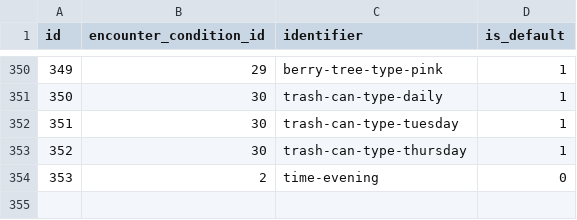
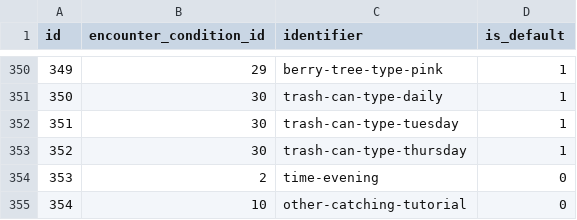
Before and after one commit to jemarq04/pokeapi, a CSV file: data/v2/csv/encounter_condition_values.csv, drawn as a sheet; only a part is shown, gaps mark what is left out; the diff names each change by its address in the sheet, - before the commit and + after, or states it on an @@ line.

```diff
--- a/data/v2/csv/encounter_condition_values.csv
+++ b/data/v2/csv/encounter_condition_values.csv
+row 355: 354 | 10 | other-catching-tutorial | 0
```
Also changed, not shown: data/v2/csv/encounter_condition_value_prose.csv, 4 other files.
